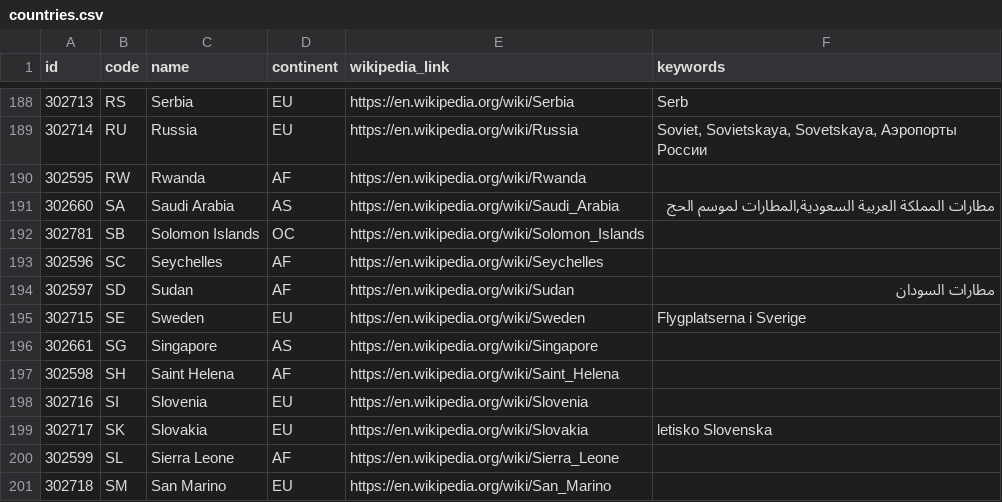
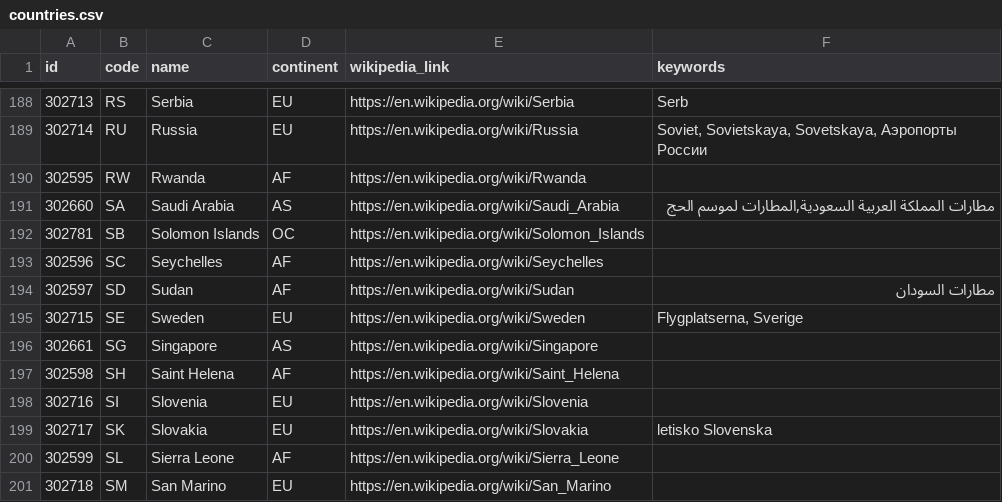
Before and after one commit to thomfre/flightbook-generator, a CSV file: Flightbook.Generator/Data/countries.csv, drawn as a sheet; only a part is shown, gaps mark what is left out.

```diff
--- a/Flightbook.Generator/Data/countries.csv
+++ b/Flightbook.Generator/Data/countries.csv
@@ -194,3 +194,3 @@
 302597,"SD","Sudan","AF","https://en.wikipedia.org/wiki/Sudan","مطارات السودان"
-302715,"SE","Sweden","EU","https://en.wikipedia.org/wiki/Sweden","Flygplatserna i Sverige"
+302715,"SE","Sweden","EU","https://en.wikipedia.org/wiki/Sweden","Flygplatserna, Sverige"
 302661,"SG","Singapore","AS","https://en.wikipedia.org/wiki/Singapore",
```
Also changed, not shown: 11 other files.
